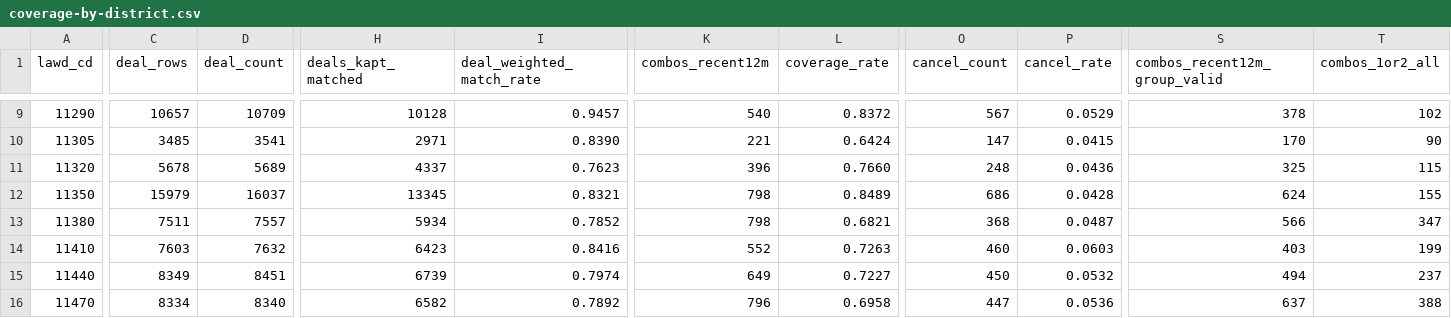
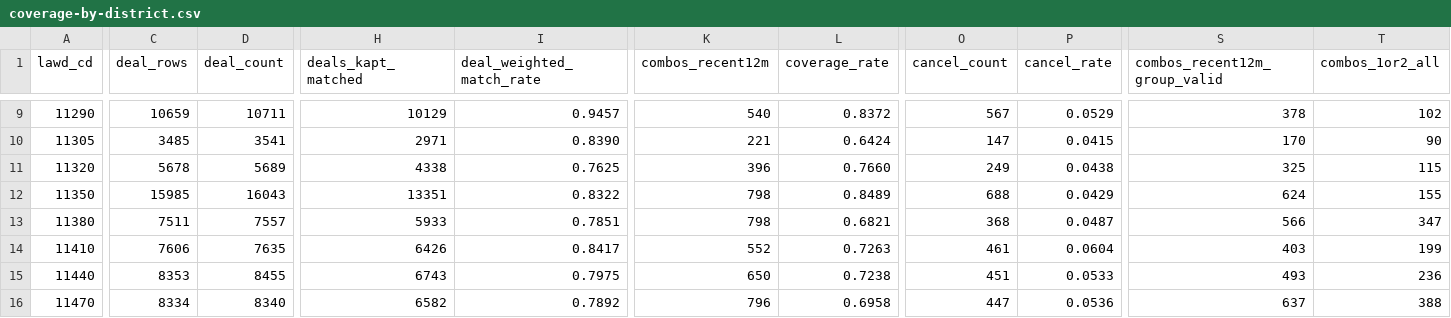
Before and after one commit to nanaaanan/stance, a CSV file: data/coverage-by-district.csv, drawn as a sheet; only a part is shown, gaps mark what is left out; the diff covers the shown part only; the diff names each change by its address in the sheet, - before the commit and + after, or states it on an @@ line.

```diff
--- a/data/coverage-by-district.csv
+++ b/data/coverage-by-district.csv
-C9 (deal_rows): 10657
+C9 (deal_rows): 10659
-D9 (deal_count): 10709
+D9 (deal_count): 10711
-H9 (deals_kapt_matched): 10128
+H9 (deals_kapt_matched): 10129
-H11 (deals_kapt_matched): 4337
+H11 (deals_kapt_matched): 4338
-I11 (deal_weighted_match_rate): 0.7623
+I11 (deal_weighted_match_rate): 0.7625
-O11 (cancel_count): 248
+O11 (cancel_count): 249
-P11 (cancel_rate): 0.0436
+P11 (cancel_rate): 0.0438
-C12 (deal_rows): 15979
+C12 (deal_rows): 15985
-D12 (deal_count): 16037
+D12 (deal_count): 16043
-H12 (deals_kapt_matched): 13345
+H12 (deals_kapt_matched): 13351
-I12 (deal_weighted_match_rate): 0.8321
+I12 (deal_weighted_match_rate): 0.8322
-O12 (cancel_count): 686
+O12 (cancel_count): 688
-P12 (cancel_rate): 0.0428
+P12 (cancel_rate): 0.0429
-H13 (deals_kapt_matched): 5934
+H13 (deals_kapt_matched): 5933
-I13 (deal_weighted_match_rate): 0.7852
+I13 (deal_weighted_match_rate): 0.7851
-C14 (deal_rows): 7603
+C14 (deal_rows): 7606
-D14 (deal_count): 7632
+D14 (deal_count): 7635
-H14 (deals_kapt_matched): 6423
+H14 (deals_kapt_matched): 6426
-I14 (deal_weighted_match_rate): 0.8416
+I14 (deal_weighted_match_rate): 0.8417
-O14 (cancel_count): 460
+O14 (cancel_count): 461
-P14 (cancel_rate): 0.0603
+P14 (cancel_rate): 0.0604
-C15 (deal_rows): 8349
+C15 (deal_rows): 8353
-D15 (deal_count): 8451
+D15 (deal_count): 8455
-H15 (deals_kapt_matched): 6739
+H15 (deals_kapt_matched): 6743
-I15 (deal_weighted_match_rate): 0.7974
+I15 (deal_weighted_match_rate): 0.7975
-K15 (combos_recent12m): 649
+K15 (combos_recent12m): 650
-L15 (coverage_rate): 0.7227
+L15 (coverage_rate): 0.7238
-O15 (cancel_count): 450
+O15 (cancel_count): 451
-P15 (cancel_rate): 0.0532
+P15 (cancel_rate): 0.0533
-S15 (combos_recent12m_group_valid): 494
+S15 (combos_recent12m_group_valid): 493
-T15 (combos_1or2_all): 237
+T15 (combos_1or2_all): 236
```
Also changed, not shown: 123 edited cells elsewhere in this file, 2 other files.
